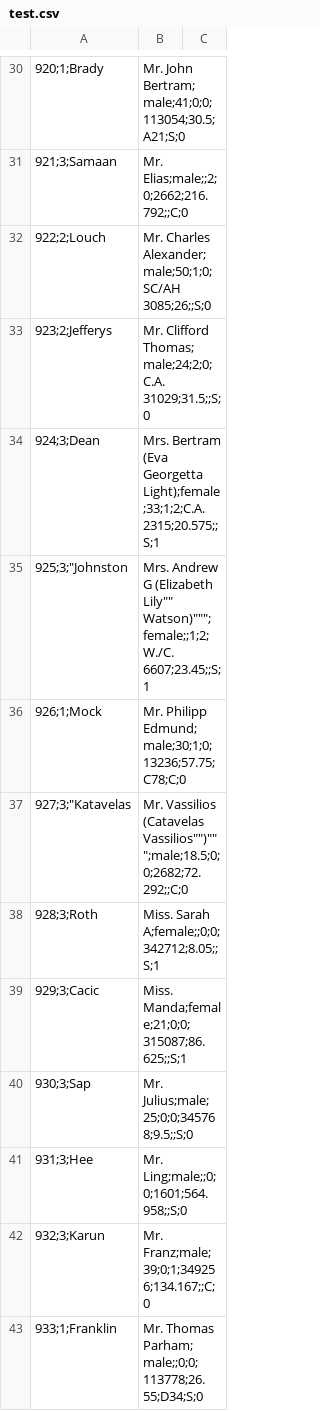
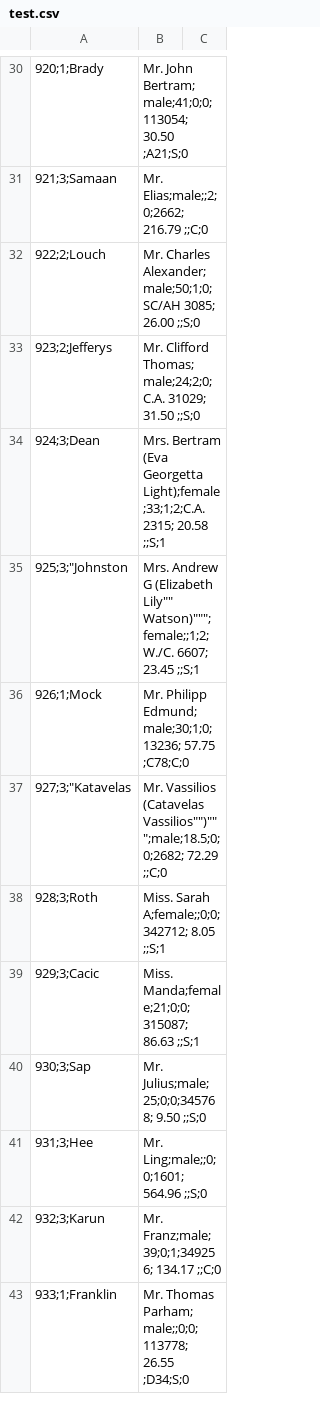
Before and after one commit to FranziskoB/Arvore_decisao, a CSV file: dados/test.csv, drawn as a sheet; only a part is shown, gaps mark what is left out; the diff covers the shown part only.

```diff
--- a/dados/test.csv
+++ b/dados/test.csv
@@ -30,14 +30,14 @@
-920;1;Brady, Mr. John Bertram;male;41;0;0;113054;30.5;A21;S;0
-921;3;Samaan, Mr. Elias;male;;2;0;2662;216.792;;C;0
-922;2;Louch, Mr. Charles Alexander;male;50;1;0;SC/AH 3085;26;;S;0
-923;2;Jefferys, Mr. Clifford Thomas;male;24;2;0;C.A. 31029;31.5;;S;0
-924;3;Dean, Mrs. Bertram (Eva Georgetta Light);female;33;1;2;C.A. 2315;20.575;;S;1
-925;3;"Johnston, Mrs. Andrew G (Elizabeth Lily"" Watson)""";female;;1;2;W./C. 6607;23.45;;S;1
-926;1;Mock, Mr. Philipp Edmund;male;30;1;0;13236;57.75;C78;C;0
-927;3;"Katavelas, Mr. Vassilios (Catavelas Vassilios"")""";male;18.5;0;0;2682;72.292;;C;0
-928;3;Roth, Miss. Sarah A;female;;0;0;342712;8.05;;S;1
-929;3;Cacic, Miss. Manda;female;21;0;0;315087;86.625;;S;1
-930;3;Sap, Mr. Julius;male;25;0;0;345768;9.5;;S;0
-931;3;Hee, Mr. Ling;male;;0;0;1601;564.958;;S;0
-932;3;Karun, Mr. Franz;male;39;0;1;349256;134.167;;C;0
-933;1;Franklin, Mr. Thomas Parham;male;;0;0;113778;26.55;D34;S;0
+920;1;Brady, Mr. John Bertram;male;41;0;0;113054; 30.50 ;A21;S;0
+921;3;Samaan, Mr. Elias;male;;2;0;2662; 216.79 ;;C;0
+922;2;Louch, Mr. Charles Alexander;male;50;1;0;SC/AH 3085; 26.00 ;;S;0
+923;2;Jefferys, Mr. Clifford Thomas;male;24;2;0;C.A. 31029; 31.50 ;;S;0
+924;3;Dean, Mrs. Bertram (Eva Georgetta Light);female;33;1;2;C.A. 2315; 20.58 ;;S;1
+925;3;"Johnston, Mrs. Andrew G (Elizabeth Lily"" Watson)""";female;;1;2;W./C. 6607; 23.45 ;;S;1
+926;1;Mock, Mr. Philipp Edmund;male;30;1;0;13236; 57.75 ;C78;C;0
+927;3;"Katavelas, Mr. Vassilios (Catavelas Vassilios"")""";male;18.5;0;0;2682; 72.29 ;;C;0
+928;3;Roth, Miss. Sarah A;female;;0;0;342712; 8.05 ;;S;1
+929;3;Cacic, Miss. Manda;female;21;0;0;315087; 86.63 ;;S;1
+930;3;Sap, Mr. Julius;male;25;0;0;345768; 9.50 ;;S;0
+931;3;Hee, Mr. Ling;male;;0;0;1601; 564.96 ;;S;0
+932;3;Karun, Mr. Franz;male;39;0;1;349256; 134.17 ;;C;0
+933;1;Franklin, Mr. Thomas Parham;male;;0;0;113778; 26.55 ;D34;S;0
```
Also changed, not shown: 140 edited cells elsewhere in this file.
